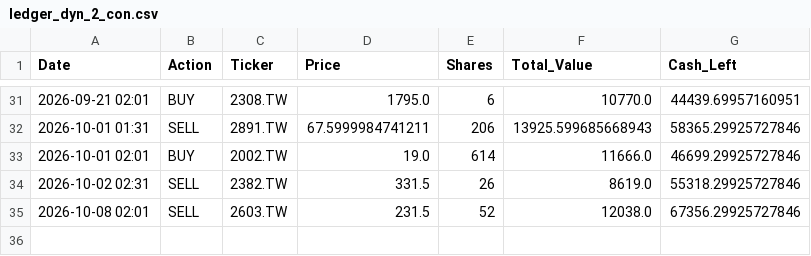
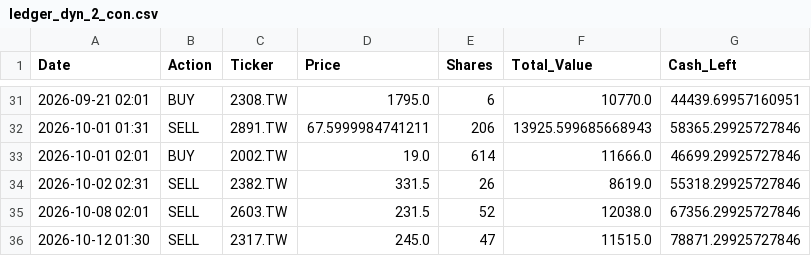
Before and after one commit to kevin987654321/AI_Paper_Trader, a CSV file: data/ledger_dyn_2_con.csv, drawn as a sheet; only a part is shown, gaps mark what is left out; the diff names each change by its address in the sheet, - before the commit and + after, or states it on an @@ line.

```diff
--- a/data/ledger_dyn_2_con.csv
+++ b/data/ledger_dyn_2_con.csv
+row 36: 2026-10-12 01:30 | SELL | 2317.TW | 245.0 | 47 | 11515.0 | 78871.29925727846
```
Also changed, not shown: data/ledger_dyn_1_agg.csv, data/ledger_sta_1_agg.csv, 4 other files.
